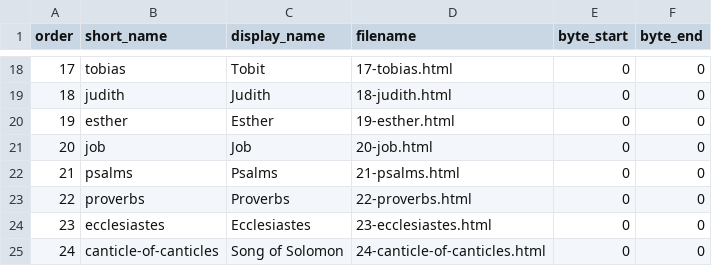
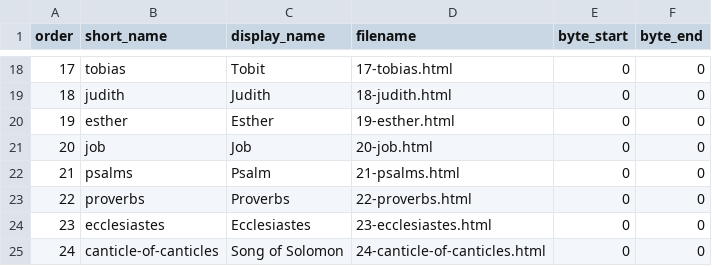
Before and after one commit to dushanwegner/dwbible, a CSV file: data/latin/html/index.csv, drawn as a sheet; only a part is shown, gaps mark what is left out.

```diff
--- a/data/latin/html/index.csv
+++ b/data/latin/html/index.csv
@@ -21,3 +21,3 @@ order,short_name,display_name,filename,byte_start,byte_end
 20,job,Job,20-job.html,0,0
-21,psalms,Psalms,21-psalms.html,0,0
+21,psalms,Psalm,21-psalms.html,0,0
 22,proverbs,Proverbs,22-proverbs.html,0,0
```
Also changed, not shown: data/bibel/html/index.csv, 1 other file.
